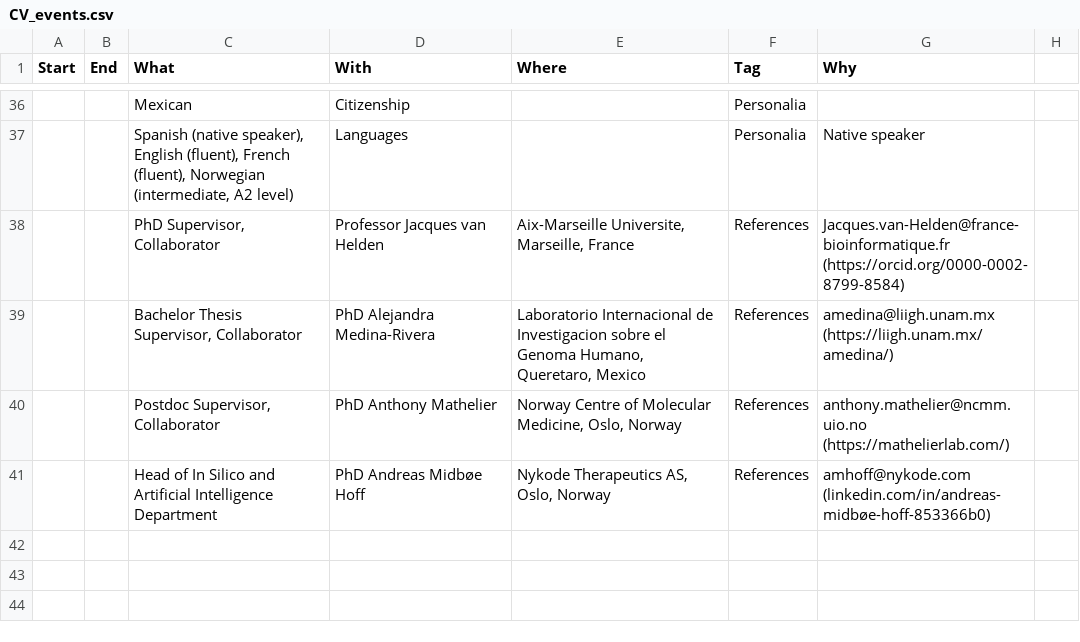
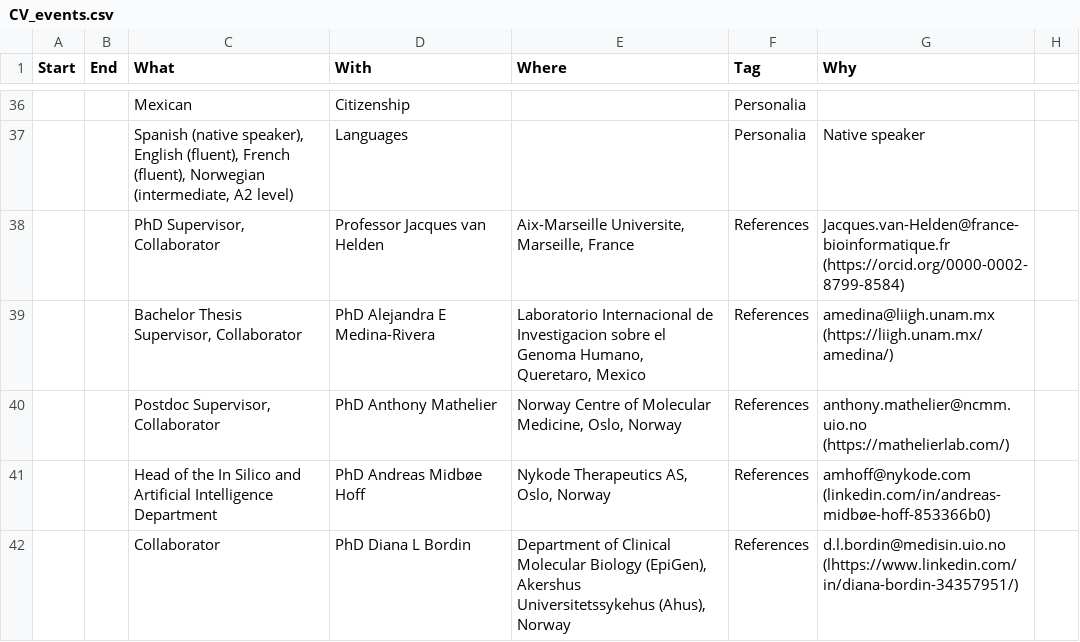
Before and after one commit to jaimicore/JCastro_CV, a CSV file: data/CV_events.csv, drawn as a sheet; only a part is shown, gaps mark what is left out.

Commit message:
update: added Diana Bordin as reference

```diff
--- a/data/CV_events.csv
+++ b/data/CV_events.csv
@@ -38,4 +38,5 @@ Start,End,What,With,Where,Tag,Why,
 ,,"PhD Supervisor, Collaborator",Professor Jacques van Helden,"Aix-Marseille Universite, Marseille, France",References,Jacques.van-Helden@france-bioinformatique.fr (https://orcid.org/0000-0002-8799-8584),
-,,"Bachelor Thesis Supervisor, Collaborator",PhD Alejandra Medina-Rivera,"Laboratorio Internacional de Investigacion sobre el Genoma Humano, Queretaro, Mexico",References,amedina@liigh.unam.mx (https://liigh.unam.mx/amedina/),
+,,"Bachelor Thesis Supervisor, Collaborator",PhD Alejandra E Medina-Rivera,"Laboratorio Internacional de Investigacion sobre el Genoma Humano, Queretaro, Mexico",References,amedina@liigh.unam.mx (https://liigh.unam.mx/amedina/),
 ,,"Postdoc Supervisor, Collaborator",PhD Anthony Mathelier,"Norway Centre of Molecular Medicine, Oslo, Norway",References,anthony.mathelier@ncmm.uio.no (https://mathelierlab.com/),
-,,Head of In Silico and Artificial Intelligence Department,PhD Andreas Midbøe Hoff,"Nykode Therapeutics AS, Oslo, Norway",References,amhoff@nykode.com (linkedin.com/in/andreas-midbøe-hoff-853366b0),
+,,Head of the In Silico and Artificial Intelligence Department,PhD Andreas Midbøe Hoff,"Nykode Therapeutics AS, Oslo, Norway",References,amhoff@nykode.com (linkedin.com/in/andreas-midbøe-hoff-853366b0),
+,,Collaborator,PhD Diana L Bordin,"Department of Clinical Molecular Biology (EpiGen), Akershus Universitetssykehus (Ahus), Norway",References,d.l.bordin@medisin.uio.no (lhttps://www.linkedin.com/in/diana-bordin-34357951/),
```
Also changed, not shown: 1 other file.
